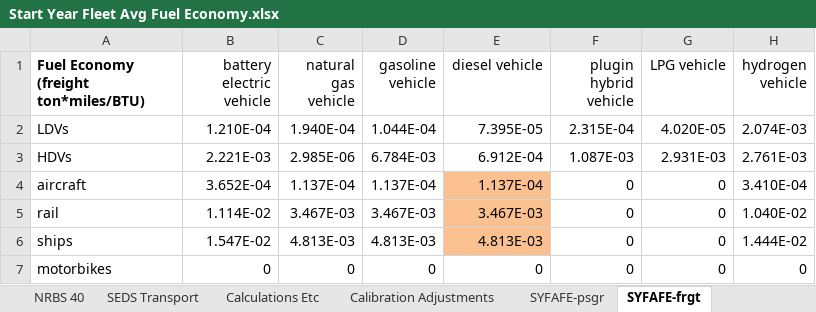
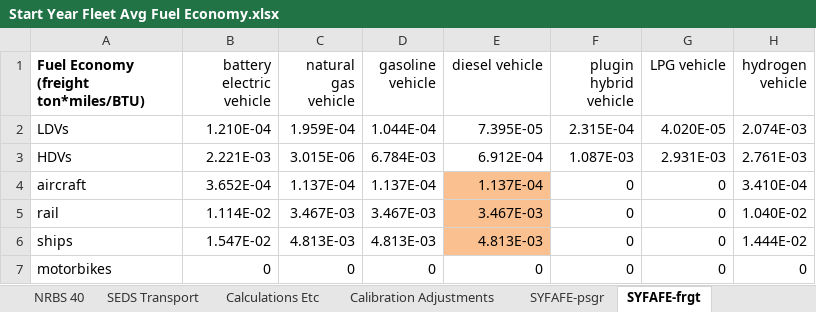
Before and after one commit to EnergyInnovation/eps-oklahoma, an Excel workbook: InputData/trans/SYFAFE/Start Year Fleet Avg Fuel Economy.xlsx, sheet SYFAFE-frgt, drawn as a sheet; values as stored, in another font and other column widths than the file's, no borders; the diff names each change by its address in the sheet, - before the commit and + after, or states it on an @@ line.

```diff
--- a/InputData/trans/SYFAFE/Start Year Fleet Avg Fuel Economy.xlsx (sheet SYFAFE-frgt)
+++ b/InputData/trans/SYFAFE/Start Year Fleet Avg Fuel Economy.xlsx (sheet SYFAFE-frgt)
-C2 (natural gas vehicle): 1.940E-04
+C2 (natural gas vehicle): 1.959E-04
-C3 (natural gas vehicle): 2.985E-06
+C3 (natural gas vehicle): 3.015E-06
```
Also changed, not shown: sheet BAADTbVT, sheet SEDS Transport, sheet About, InputData/elec/SoESCaOMCbIC/Share of Electricity Sector Capital and OM Costs by ISIC Code.xlsx, InputData/elec/SoTCCbIC/Share of Transmission Capital Costs by ISIC Code.xlsx, 26 other files.
